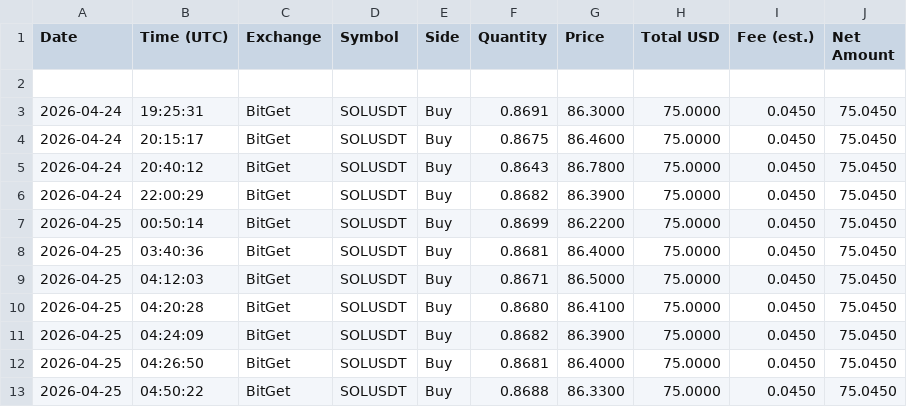
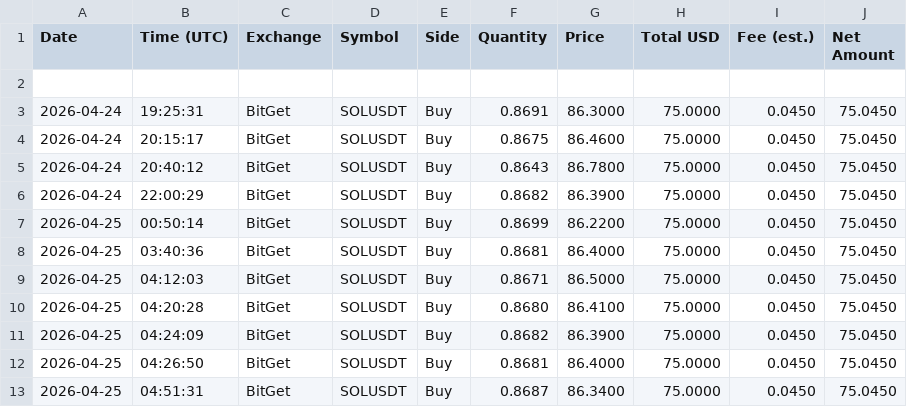
Before and after one commit to linuxdls14-prog/jackson-video-resources-claude-tradingview-mcp-trading, a CSV file: trades.csv, drawn as a sheet; only a part is shown; the diff names each change by its address in the sheet, - before the commit and + after, or states it on an @@ line.

Commit message:
state: trades.csv 2026-04-25T04:51

```diff
--- a/trades.csv
+++ b/trades.csv
-B13 (Time (UTC)): 04:50:22
+B13 (Time (UTC)): 04:51:31
-F13 (Quantity): 0.8688
+F13 (Quantity): 0.8687
-G13 (Price): 86.3300
+G13 (Price): 86.3400
```
